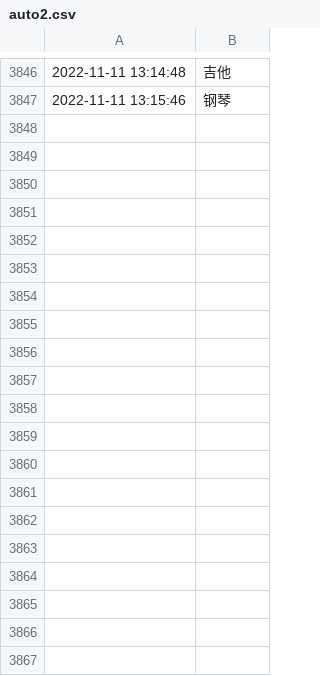
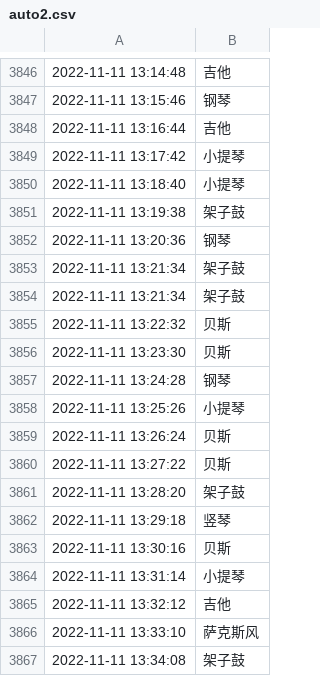
Before and after one commit to tsaijamey/yammi_utils, a CSV file: qqmusic/auto2.csv, drawn as a sheet; only a part is shown, gaps mark what is left out; the diff covers the shown part only.

```diff
--- a/qqmusic/auto2.csv
+++ b/qqmusic/auto2.csv
@@ -3847 +3847,21 @@
 2022-11-11 13:15:46,钢琴
+2022-11-11 13:16:44,吉他
+2022-11-11 13:17:42,小提琴
+2022-11-11 13:18:40,小提琴
+2022-11-11 13:19:38,架子鼓
+2022-11-11 13:20:36,钢琴
+2022-11-11 13:21:34,架子鼓
+2022-11-11 13:21:34,架子鼓
+2022-11-11 13:22:32,贝斯
+2022-11-11 13:23:30,贝斯
+2022-11-11 13:24:28,钢琴
+2022-11-11 13:25:26,小提琴
+2022-11-11 13:26:24,贝斯
+2022-11-11 13:27:22,贝斯
+2022-11-11 13:28:20,架子鼓
+2022-11-11 13:29:18,竖琴
+2022-11-11 13:30:16,贝斯
+2022-11-11 13:31:14,小提琴
+2022-11-11 13:32:12,吉他
+2022-11-11 13:33:10,萨克斯风
+2022-11-11 13:34:08,架子鼓
```
Also changed, not shown: 15 added rows elsewhere in this file, 3 other files.
